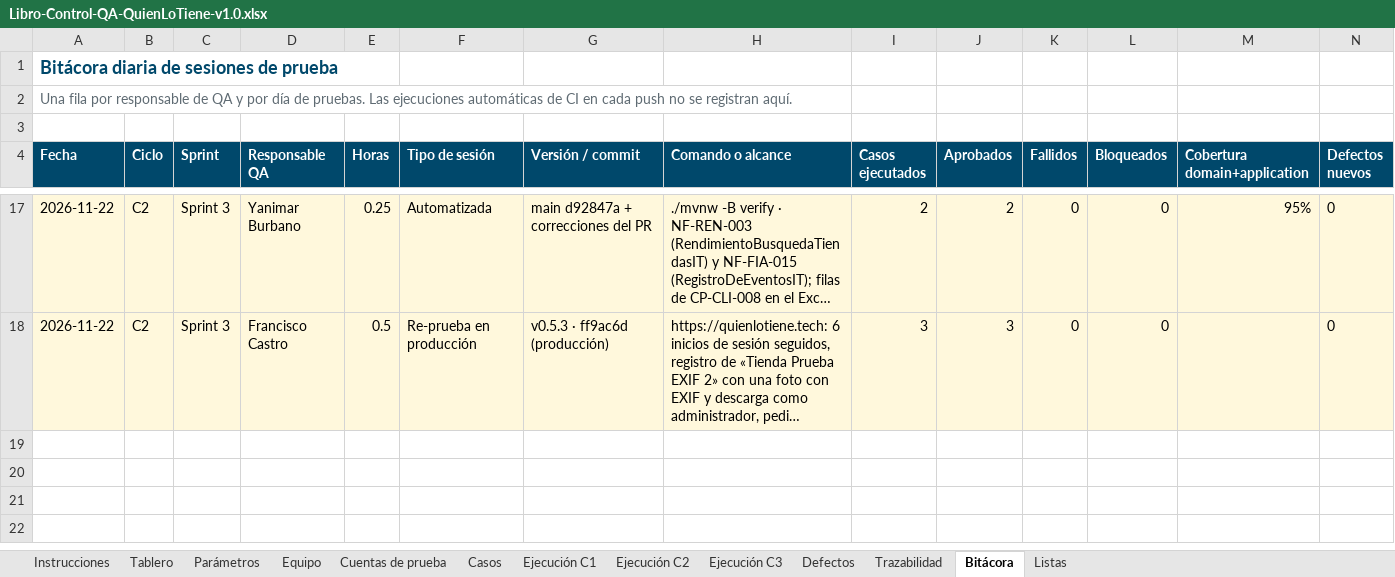
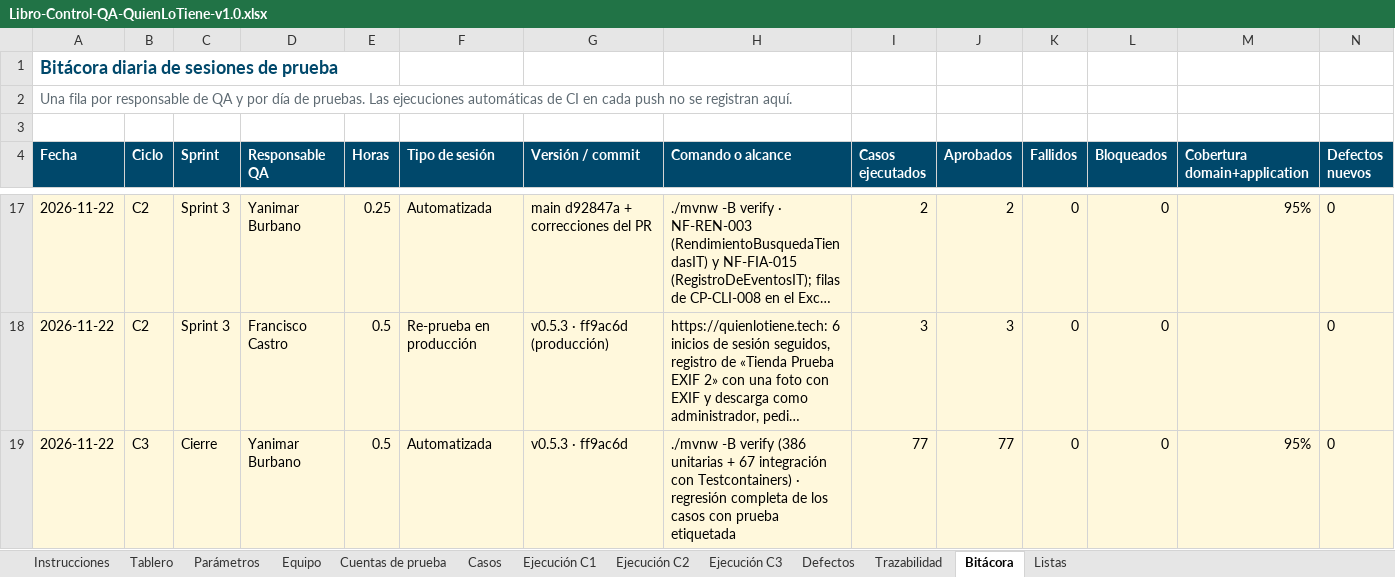
Before and after one commit to Daniel0442123/QuienLoTiene, an Excel workbook: docs/pruebas/entregables/Libro-Control-QA-QuienLoTiene-v1.0.xlsx, sheet Bitácora, drawn as a sheet; only a part is shown, gaps mark what is left out; long unchanged cells end in …; values as stored, in another font and other column widths than the file's, no borders; rows hold the shown columns only; the diff names each change by its address in the sheet, - before the commit and + after, or states it on an @@ line.

```diff
--- a/docs/pruebas/entregables/Libro-Control-QA-QuienLoTiene-v1.0.xlsx (sheet Bitácora)
+++ b/docs/pruebas/entregables/Libro-Control-QA-QuienLoTiene-v1.0.xlsx (sheet Bitácora)
+row 19: 2026-11-22 | C3 | Cierre | Yanimar Burbano | 0.5 | Automatizada | v0.5.3 · ff9ac6d | ./mvnw -B verify (386 unitarias + 67 integración con Testcontainers) · regresión completa de los casos con prueba etiquetada | 77 | 77 | 0 | 0 | 95% | 0
```
Also changed, not shown: sheet Ejecución C3, sheet Trazabilidad, sheet Tablero, docs/gestion/entregables/Control-de-Cambios-QuienLoTiene.xlsx, 9 other files.
